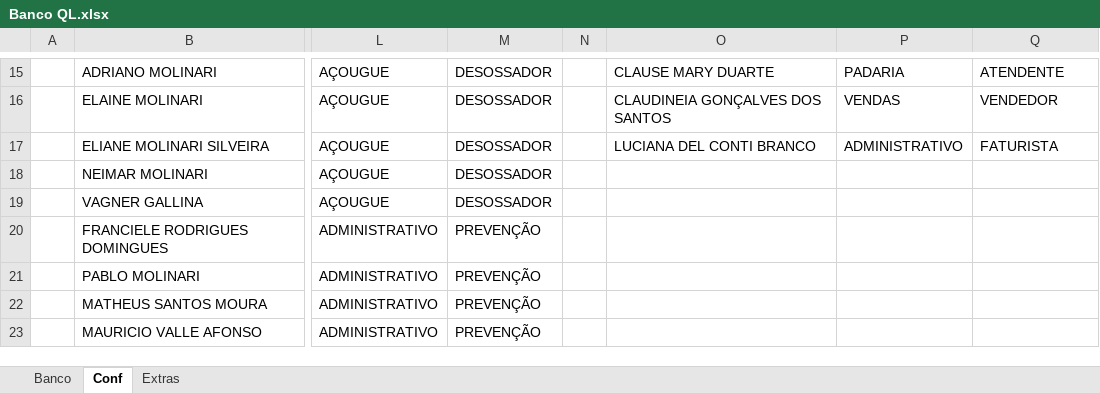
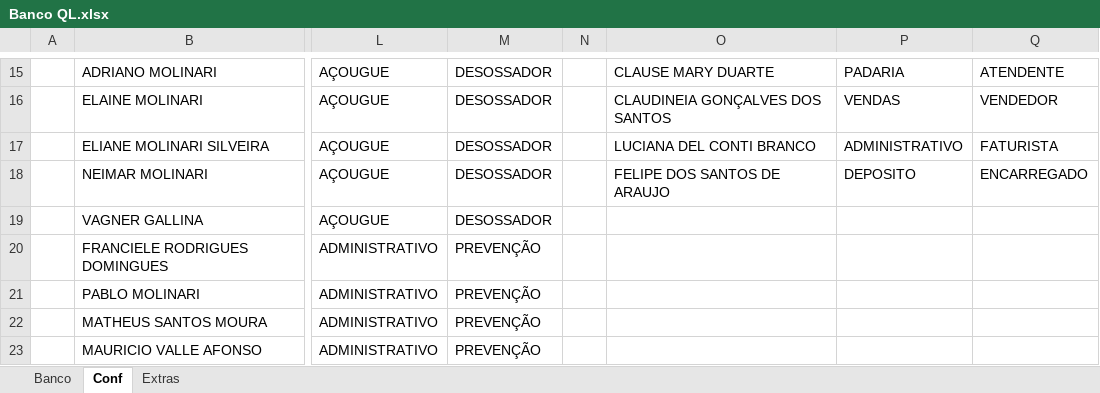
Before and after one commit to Molicenter/Quadro-Lotacao-Lojas, an Excel workbook: Banco QL.xlsx, sheet Conf, drawn as a sheet; only a part is shown, gaps mark what is left out; values as stored, in another font and other column widths than the file's, no borders; the diff names each change by its address in the sheet, - before the commit and + after, or states it on an @@ line.

```diff
--- a/Banco QL.xlsx (sheet Conf)
+++ b/Banco QL.xlsx (sheet Conf)
-O18: (empty)
+O18: FELIPE DOS SANTOS DE ARAUJO
-P18: (empty)
+P18: DEPOSITO
-Q18: (empty)
+Q18: ENCARREGADO
```
Also changed, not shown: sheet Banco.
